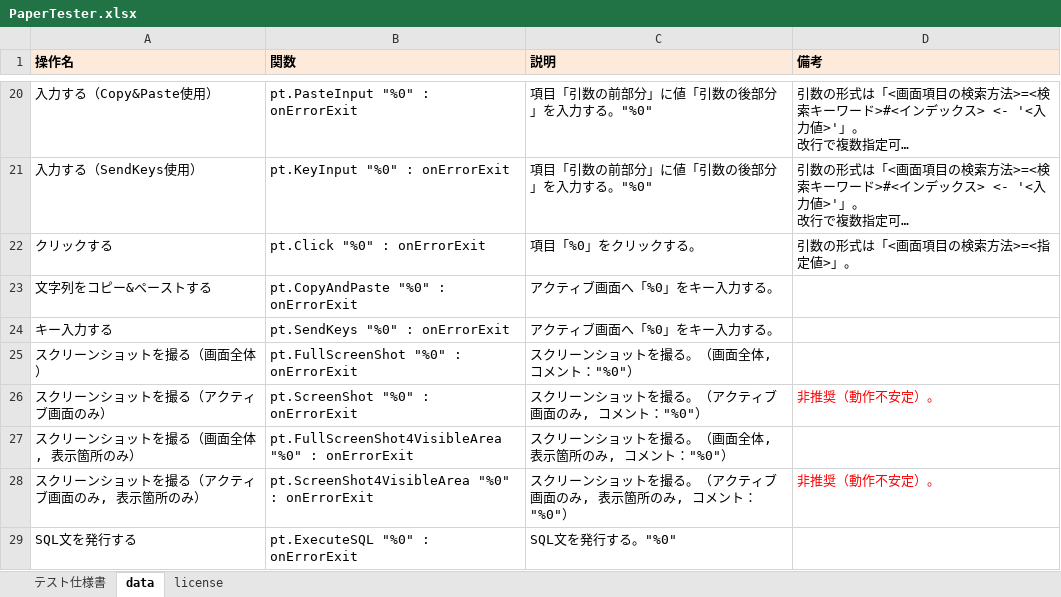
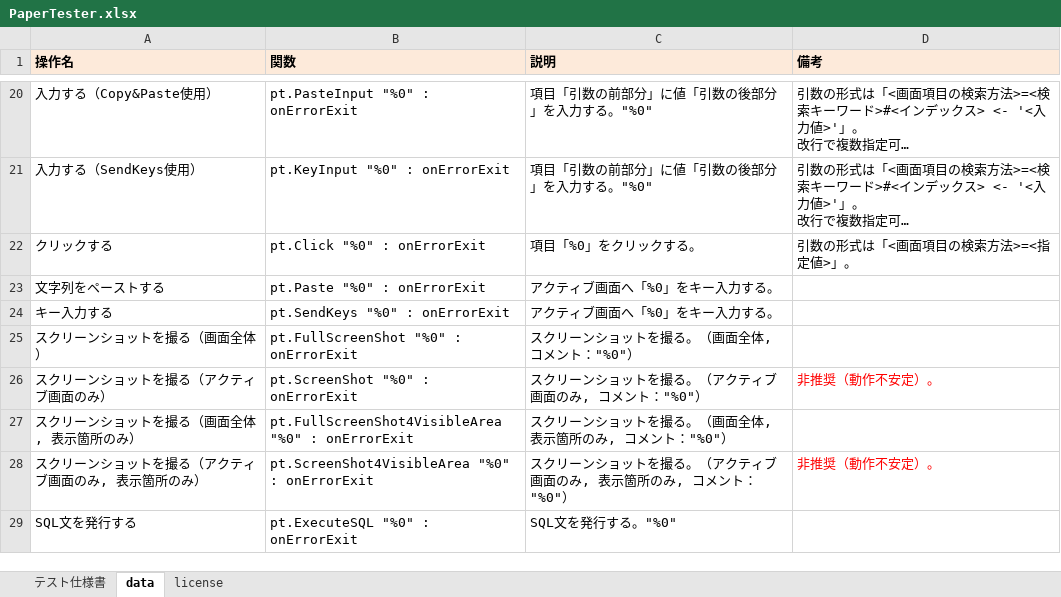
Before and after one commit to nezuQ/PaperTester, an Excel workbook: PaperTester.xlsx, sheet data, drawn as a sheet; only a part is shown, gaps mark what is left out; long unchanged cells end in …; values as stored, in another font and other column widths than the file's, no borders; the diff names each change by its address in the sheet, - before the commit and + after, or states it on an @@ line.

Commit message:
Change command name from CopyAndPaste to Paste.

```diff
--- a/PaperTester.xlsx (sheet data)
+++ b/PaperTester.xlsx (sheet data)
-A23 (操作名): 文字列をコピー&ペーストする
+A23 (操作名): 文字列をペーストする
-B23 (関数): pt.CopyAndPaste "%0" : onErrorExit
+B23 (関数): pt.Paste "%0" : onErrorExit
```
Also changed, not shown: 2 other files.
